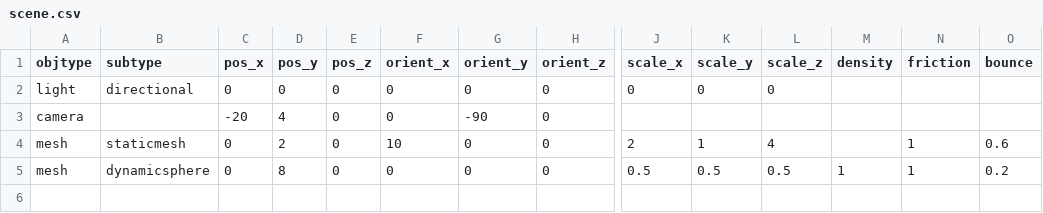
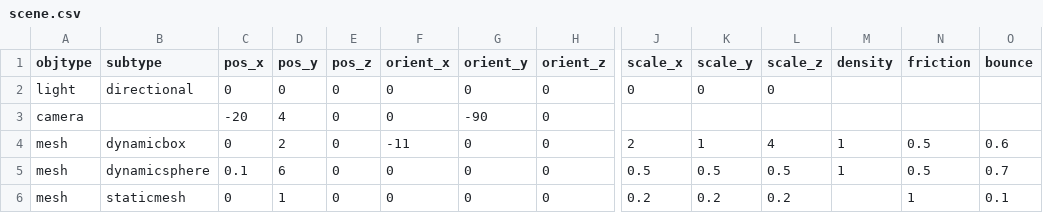
Before and after one commit to sirikata/sirikata, a CSV file: scene.csv, drawn as a sheet; only a part is shown, gaps mark what is left out; rows hold the shown columns only; the diff names each change by its address in the sheet, - before the commit and + after, or states it on an @@ line.

```diff
--- a/scene.csv
+++ b/scene.csv
-B4 (subtype): staticmesh
+B4 (subtype): dynamicbox
-F4 (orient_x): 10
+F4 (orient_x): -11
-M4 (density): (empty)
+M4 (density): 1
-N4:N5 (friction): 1
+N4:N5 (friction): 0.5
-C5 (pos_x): 0
+C5 (pos_x): 0.1
-D5 (pos_y): 8
+D5 (pos_y): 6
-O5 (bounce): 0.2
+O5 (bounce): 0.7
+row 6: mesh | staticmesh | 0 | 1 | 0 | 0 | 0 | 0 | 0.2 | 0.2 | 0.2 |  | 1 | 0.1
```
Also changed, not shown: 1 other file.
